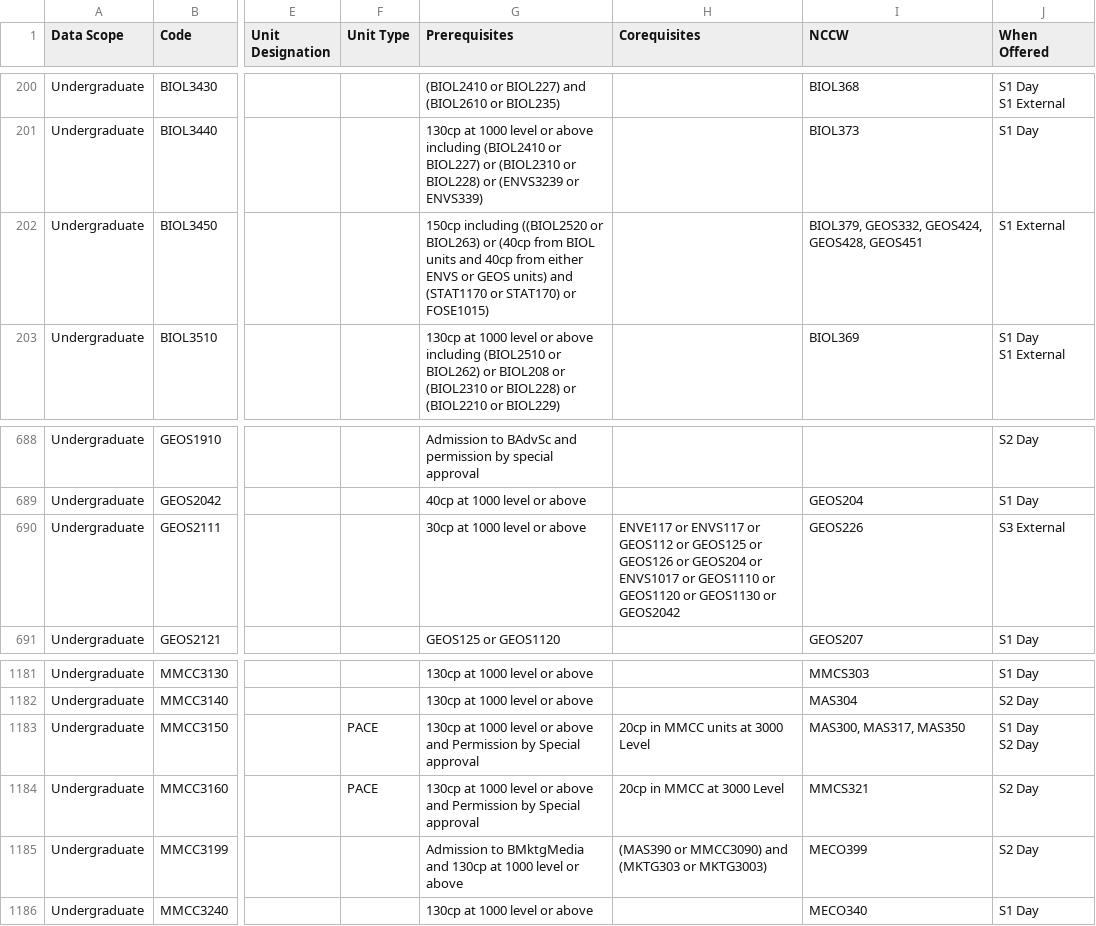
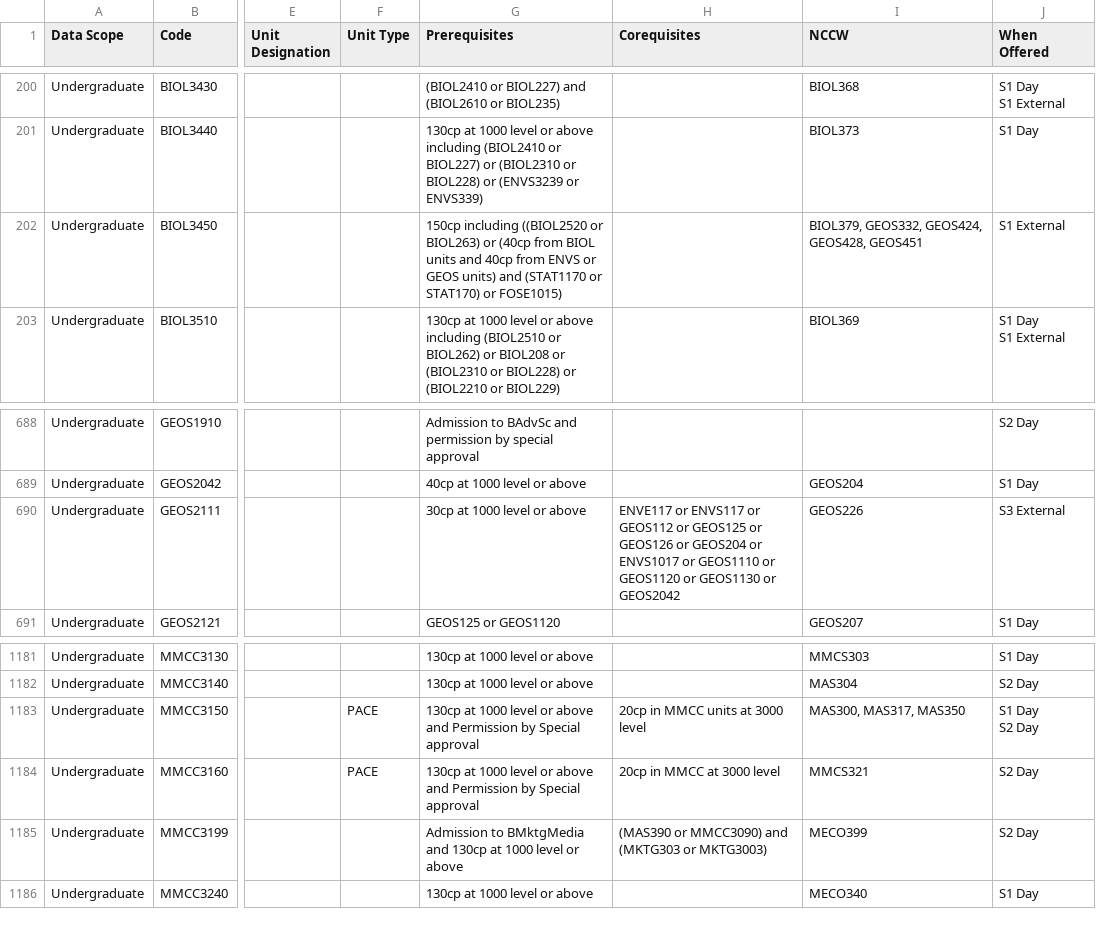
Before and after one commit to jakbrtz/MQ-Subject-Selection, a CSV file: Subject Selection/Properties/ScheduleOfUndergraduateUnits.csv, drawn as a sheet; only a part is shown, gaps mark what is left out; ↵ is a line break in a cell; the diff names each change by its address in the sheet, - before the commit and + after, or states it on an @@ line.

Commit message:
fixed BIOL3450, GEOS2111, MMCC3150 and MMCC3160

```diff
--- a/Subject Selection/Properties/ScheduleOfUndergraduateUnits.csv
+++ b/Subject Selection/Properties/ScheduleOfUndergraduateUnits.csv
-G202 (Prerequisites): …40cp from either ENVS or…
+G202 (Prerequisites): …40cp from ENVS or…
-H690 (Corequisites): …or ↵ GEOS2042
+H690 (Corequisites): …or GEOS2042
-H1183 (Corequisites): 20cp in MMCC units at 3000 Level
+H1183 (Corequisites): 20cp in MMCC units at 3000 level
-H1184 (Corequisites): 20cp in MMCC at 3000 Level
+H1184 (Corequisites): 20cp in MMCC at 3000 level
```
